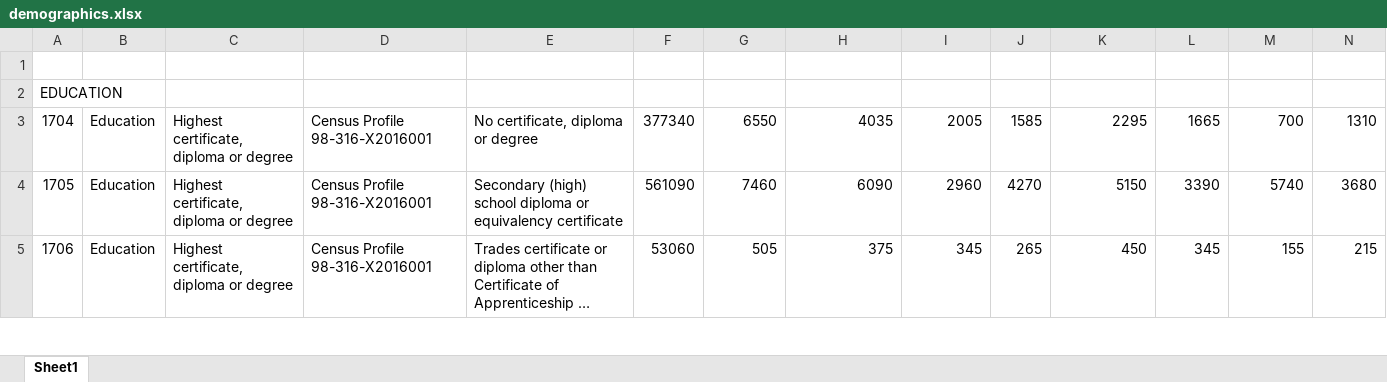
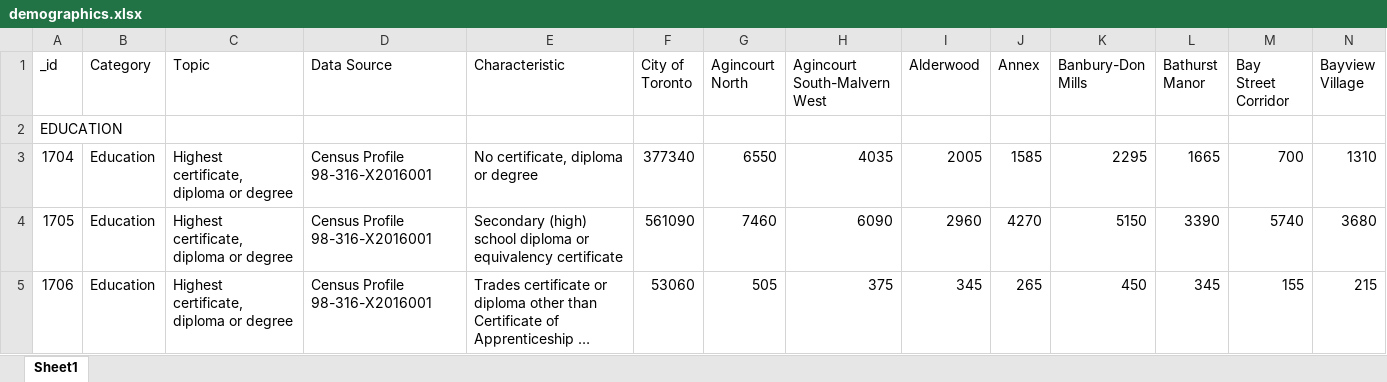
Before and after one commit to vikramsubramanian/watch-dog, an Excel workbook: Milestone_2/data/demographics.xlsx, sheet Sheet1, drawn as a sheet; only a part is shown; long unchanged cells end in …; values as stored, in another font and other column widths than the file's, no borders; rows hold the shown columns only; the diff names each change by its address in the sheet, - before the commit and + after, or states it on an @@ line.

Commit message:
forgot to add column info

```diff
--- a/Milestone_2/data/demographics.xlsx (sheet Sheet1)
+++ b/Milestone_2/data/demographics.xlsx (sheet Sheet1)
-row 1: (empty)
+row 1: _id | Category | Topic | Data Source | Characteristic | City of Toronto | Agincourt North | Agincourt South-Malvern West | Alderwood | Annex | Banbury-Don Mills | Bathurst Manor | Bay Street Corridor | Bayview Village
```
